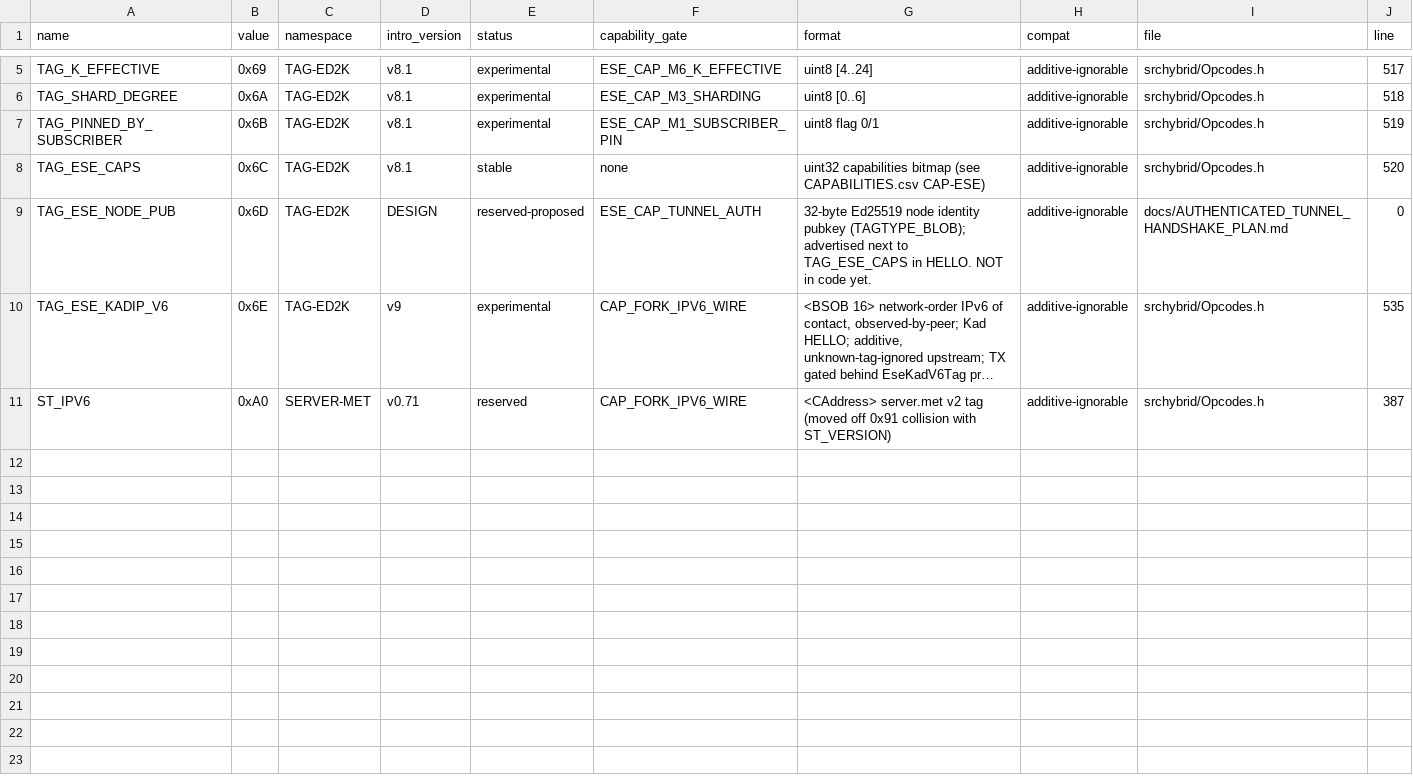
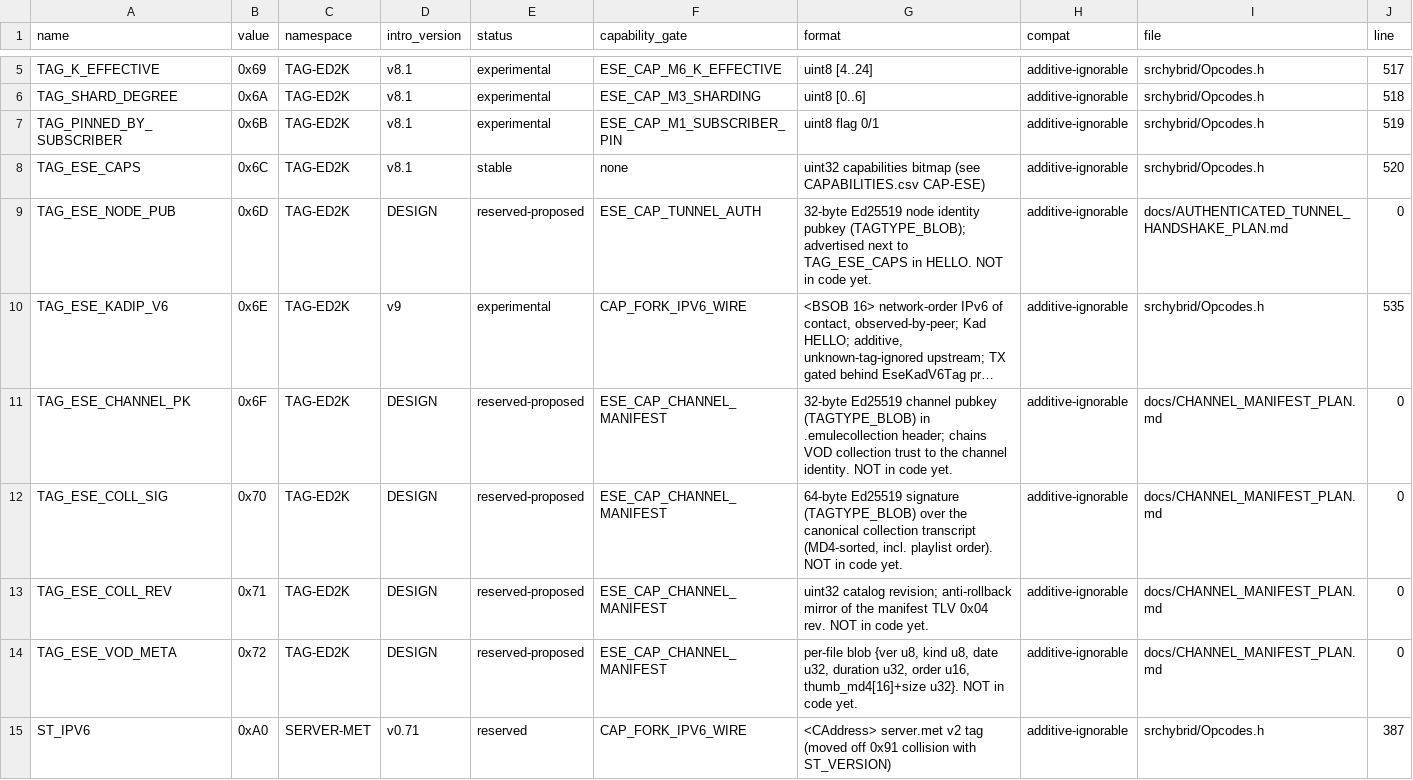
Before and after one commit to diad87/eMule-eSE-LiveTV, a CSV file: docs/protocol/TAGS.csv, drawn as a sheet; only a part is shown, gaps mark what is left out; long unchanged cells end in …; the diff names each change by its address in the sheet, - before the commit and + after, or states it on an @@ line.

Commit message:
protocol: reserve Swarm DVR + channel-manifest opcodes/caps/tags (reserved-proposed)
Swarm DVR: OP_LIVE_DVR_OFFER/REQ/DATA/NACK 0xB5-0xB8 (EMULEPROT-CC), ESE_CAP_LIVE_DVR bit 22, TUN_OP_DVR_FETCH/NACK/OFFER 0x60-0x62. Channel manifest: TAG_ESE_CHANNEL_PK/COLL_SIG/COLL_REV/VOD_META 0x6F-0x72, ESE_CAP_CHANNEL_MANIFEST bit 23, TUN_OP_CHANNEL_FETCH/DATA 0x24/0x25 (single-cell band <0x40, not 0x63/0x64 which would force multi-cell framing). Docs-only, status reserved-proposed, no #defines yet. bit 22 (DVR) vs bit 23 (channels) de-conflicted. Linter green: 122 entries, exit 0.

```diff
--- a/docs/protocol/TAGS.csv
+++ b/docs/protocol/TAGS.csv
+row 11: TAG_ESE_CHANNEL_PK | 0x6F | TAG-ED2K | DESIGN | reserved-proposed | ESE_CAP_CHANNEL_MANIFEST | 32-byte Ed25519 channel pubkey (TAGTYPE_BLOB) in .emulecollection header; chains VOD collection trust to the channel identity. NOT in code yet. | additive-ignorable | docs/CHANNEL_MANIFEST_PLAN.md | 0
+row 12: TAG_ESE_COLL_SIG | 0x70 | TAG-ED2K | DESIGN | reserved-proposed | ESE_CAP_CHANNEL_MANIFEST | 64-byte Ed25519 signature (TAGTYPE_BLOB) over the canonical collection transcript (MD4-sorted, incl. playlist order). NOT in code yet. | additive-ignorable | docs/CHANNEL_MANIFEST_PLAN.md | 0
+row 13: TAG_ESE_COLL_REV | 0x71 | TAG-ED2K | DESIGN | reserved-proposed | ESE_CAP_CHANNEL_MANIFEST | uint32 catalog revision; anti-rollback mirror of the manifest TLV 0x04 rev. NOT in code yet. | additive-ignorable | docs/CHANNEL_MANIFEST_PLAN.md | 0
+row 14: TAG_ESE_VOD_META | 0x72 | TAG-ED2K | DESIGN | reserved-proposed | ESE_CAP_CHANNEL_MANIFEST | per-file blob {ver u8, kind u8, date u32, duration u32, order u16, thumb_md4[16]+size u32}. NOT in code yet. | additive-ignorable | docs/CHANNEL_MANIFEST_PLAN.md | 0
```
Also changed, not shown: docs/protocol/CAPABILITIES.csv, docs/protocol/OPCODES.csv, 2 other files.
